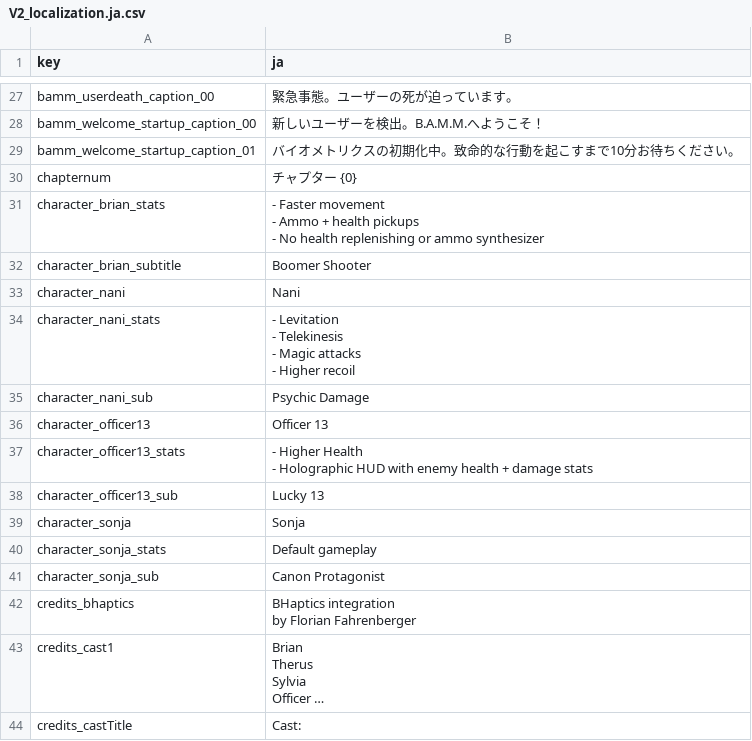
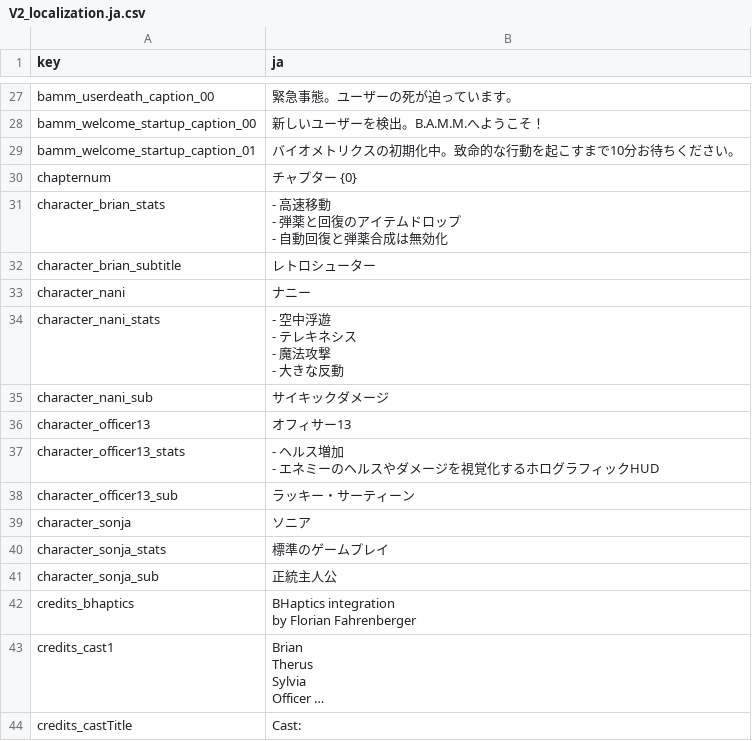
Before and after one commit to izayoi256/vertigo-2-ja, a CSV file: Vertigo 2/vertigo2_Data/StreamingAssets/Localization/V2_localization.ja.csv, drawn as a sheet; only a part is shown, gaps mark what is left out; long unchanged cells end in ….

Commit message:
キャラクター選択に関する翻訳を追加

```diff
--- a/Vertigo 2/vertigo2_Data/StreamingAssets/Localization/V2_localization.ja.csv
+++ b/Vertigo 2/vertigo2_Data/StreamingAssets/Localization/V2_localization.ja.csv
@@ -30,20 +30,20 @@ bamm_welcome_startup_caption_01,バイオメトリクスの初期化中。致命
 chapternum,チャプター {0}
-character_brian_stats,"- Faster movement
-- Ammo + health pickups
-- No health replenishing or ammo synthesizer
-"
-character_brian_subtitle,Boomer Shooter
-character_nani,Nani
-character_nani_stats,"- Levitation
-- Telekinesis
-- Magic attacks
-- Higher recoil"
-character_nani_sub,Psychic Damage
-character_officer13,Officer 13
-character_officer13_stats,"- Higher Health
-- Holographic HUD with enemy health + damage stats"
-character_officer13_sub,Lucky 13
-character_sonja,Sonja
-character_sonja_stats,Default gameplay
-character_sonja_sub,Canon Protagonist
+character_brian_stats,"- 高速移動
+- 弾薬と回復のアイテムドロップ
+- 自動回復と弾薬合成は無効化
+"
+character_brian_subtitle,レトロシューター
+character_nani,ナニー
+character_nani_stats,"- 空中浮遊
+- テレキネシス
+- 魔法攻撃
+- 大きな反動"
+character_nani_sub,サイキックダメージ
+character_officer13,オフィサー13
+character_officer13_stats,"- ヘルス増加
+- エネミーのヘルスやダメージを視覚化するホログラフィックHUD"
+character_officer13_sub,ラッキー・サーティーン
+character_sonja,ソニア
+character_sonja_stats,標準のゲームプレイ
+character_sonja_sub,正統主人公
 credits_bhaptics,"BHaptics integration
```
